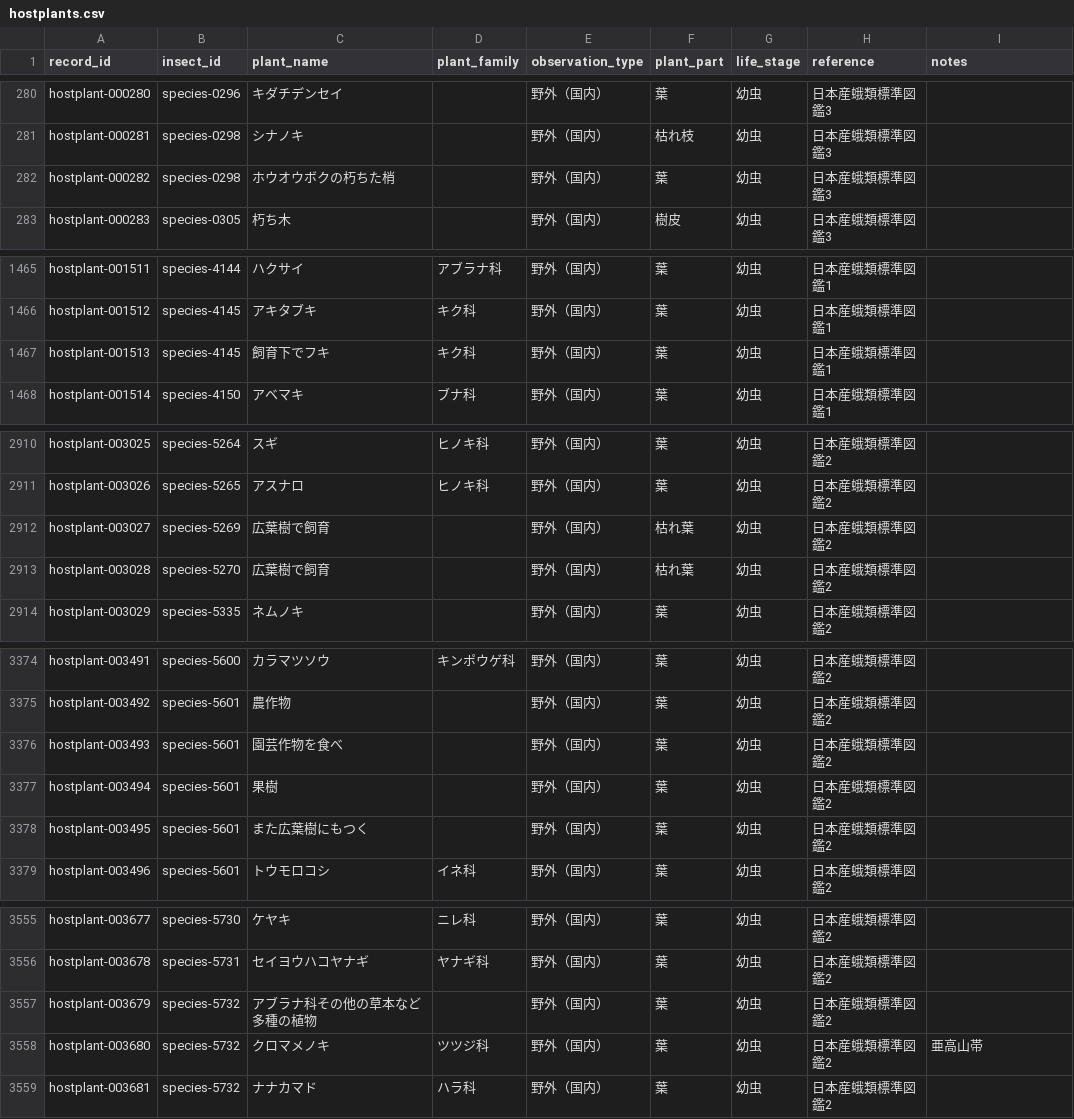
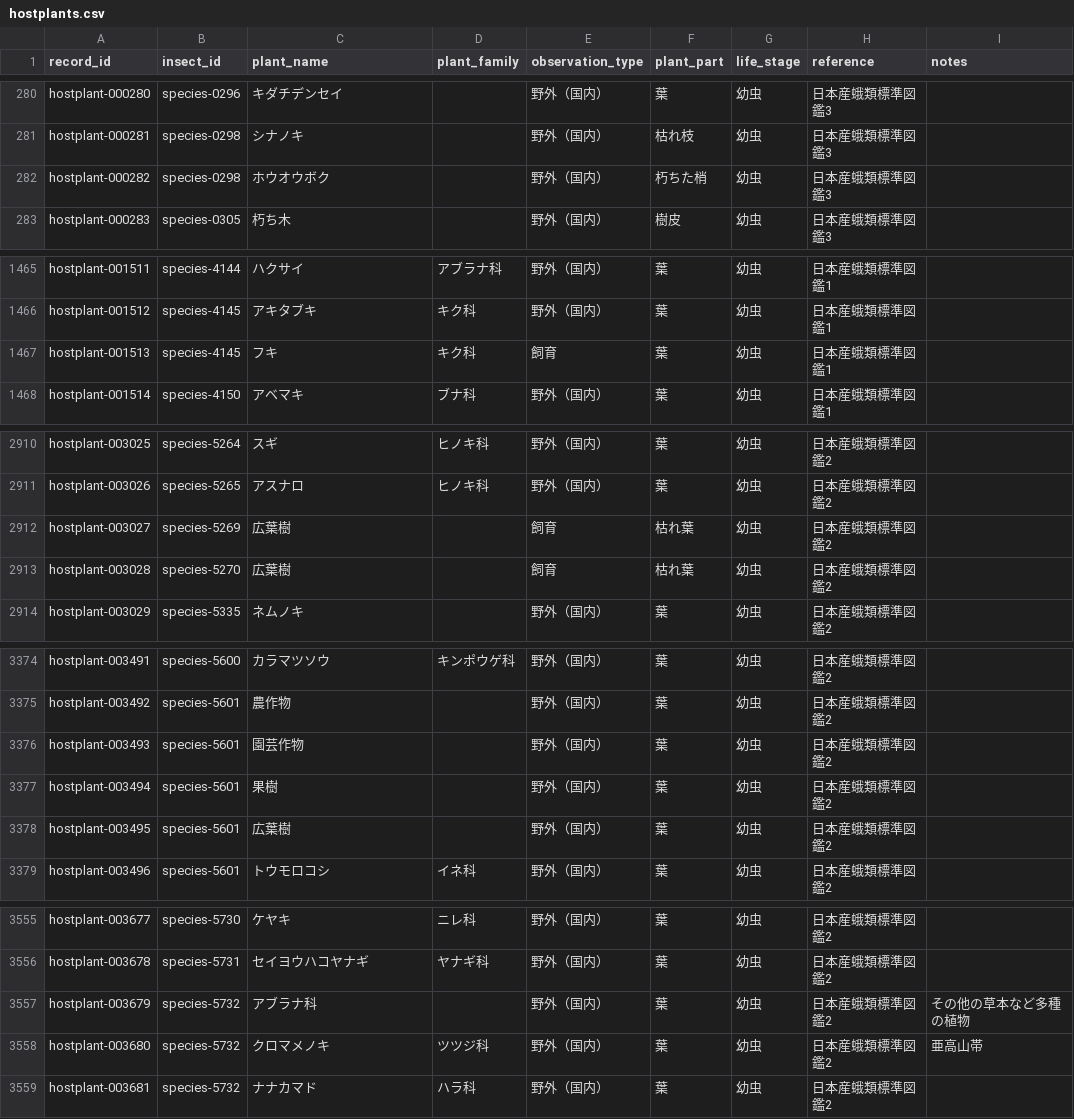
Before and after one commit to orau98/orau98.github.io, a CSV file: public/hostplants.csv, drawn as a sheet; only a part is shown, gaps mark what is left out; the diff covers the shown part only.

```diff
--- a/public/hostplants.csv
+++ b/public/hostplants.csv
@@ -281,3 +281,3 @@ hostplant-000280,species-0296,キダチデンセイ,,野外（国内）,葉,幼
 hostplant-000281,species-0298,シナノキ,,野外（国内）,枯れ枝,幼虫,日本産蛾類標準図鑑3,
-hostplant-000282,species-0298,ホウオウボクの朽ちた梢,,野外（国内）,葉,幼虫,日本産蛾類標準図鑑3,
+hostplant-000282,species-0298,ホウオウボク,,野外（国内）,朽ちた梢,幼虫,日本産蛾類標準図鑑3,
 hostplant-000283,species-0305,朽ち木,,野外（国内）,樹皮,幼虫,日本産蛾類標準図鑑3,
@@ -1466,3 +1466,3 @@ hostplant-001511,species-4144,ハクサイ,アブラナ科,野外（国内）,
 hostplant-001512,species-4145,アキタブキ,キク科,野外（国内）,葉,幼虫,日本産蛾類標準図鑑1,
-hostplant-001513,species-4145,飼育下でフキ,キク科,野外（国内）,葉,幼虫,日本産蛾類標準図鑑1,
+hostplant-001513,species-4145,フキ,キク科,飼育,葉,幼虫,日本産蛾類標準図鑑1,
 hostplant-001514,species-4150,アベマキ,ブナ科,野外（国内）,葉,幼虫,日本産蛾類標準図鑑1,
@@ -2911,4 +2911,4 @@ hostplant-003025,species-5264,スギ,ヒノキ科,野外（国内）,葉,幼虫,
 hostplant-003026,species-5265,アスナロ,ヒノキ科,野外（国内）,葉,幼虫,日本産蛾類標準図鑑2,
-hostplant-003027,species-5269,広葉樹で飼育,,野外（国内）,枯れ葉,幼虫,日本産蛾類標準図鑑2,
-hostplant-003028,species-5270,広葉樹で飼育,,野外（国内）,枯れ葉,幼虫,日本産蛾類標準図鑑2,
+hostplant-003027,species-5269,広葉樹,,飼育,枯れ葉,幼虫,日本産蛾類標準図鑑2,
+hostplant-003028,species-5270,広葉樹,,飼育,枯れ葉,幼虫,日本産蛾類標準図鑑2,
 hostplant-003029,species-5335,ネムノキ,,野外（国内）,葉,幼虫,日本産蛾類標準図鑑2,
@@ -3375,5 +3375,5 @@ hostplant-003491,species-5600,カラマツソウ,キンポウゲ科,野外（国
 hostplant-003492,species-5601,農作物,,野外（国内）,葉,幼虫,日本産蛾類標準図鑑2,
-hostplant-003493,species-5601,園芸作物を食べ,,野外（国内）,葉,幼虫,日本産蛾類標準図鑑2,
+hostplant-003493,species-5601,園芸作物,,野外（国内）,葉,幼虫,日本産蛾類標準図鑑2,
 hostplant-003494,species-5601,果樹,,野外（国内）,葉,幼虫,日本産蛾類標準図鑑2,
-hostplant-003495,species-5601,また広葉樹にもつく,,野外（国内）,葉,幼虫,日本産蛾類標準図鑑2,
+hostplant-003495,species-5601,広葉樹,,野外（国内）,葉,幼虫,日本産蛾類標準図鑑2,
 hostplant-003496,species-5601,トウモロコシ,イネ科,野外（国内）,葉,幼虫,日本産蛾類標準図鑑2,
@@ -3556,3 +3556,3 @@ hostplant-003677,species-5730,ケヤキ,ニレ科,野外（国内）,葉,幼虫,
 hostplant-003678,species-5731,セイヨウハコヤナギ,ヤナギ科,野外（国内）,葉,幼虫,日本産蛾類標準図鑑2,
-hostplant-003679,species-5732,アブラナ科その他の草本など多種の植物,,野外（国内）,葉,幼虫,日本産蛾類標準図鑑2,
+hostplant-003679,species-5732,アブラナ科,,野外（国内）,葉,幼虫,日本産蛾類標準図鑑2,その他の草本など多種の植物
 hostplant-003680,species-5732,クロマメノキ,ツツジ科,野外（国内）,葉,幼虫,日本産蛾類標準図鑑2,亜高山帯
```
Also changed, not shown: 1 edited cell elsewhere in this file, 1 other file.
